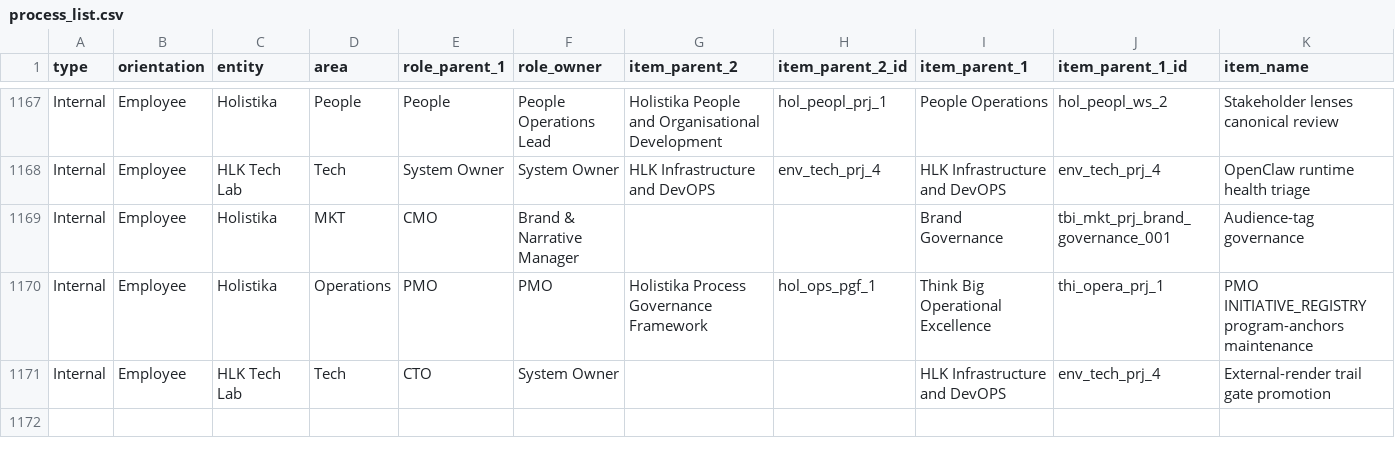
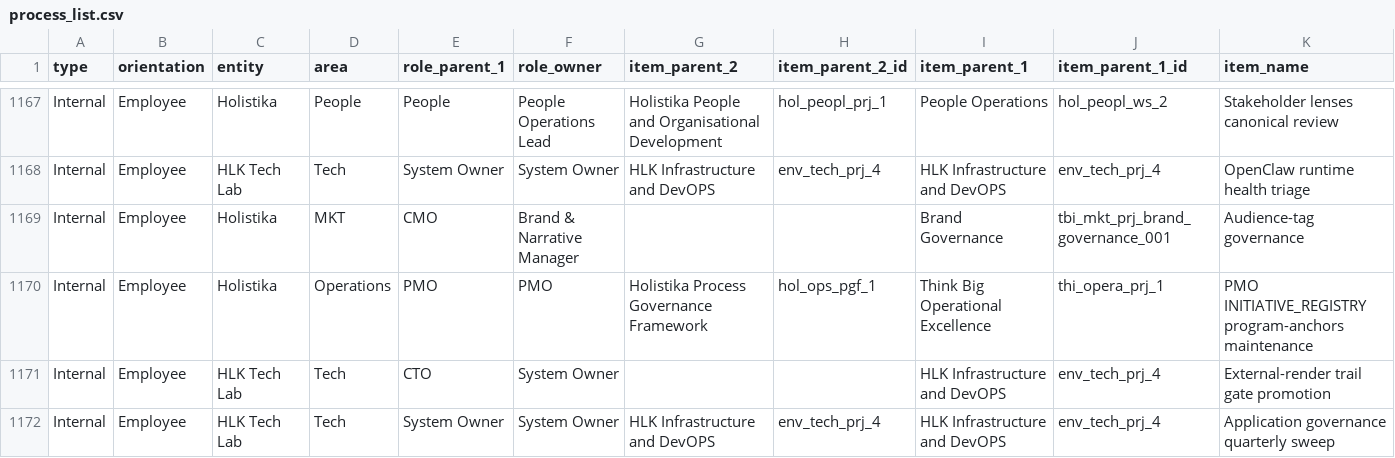
Before and after one commit to FraysaXII/openclaw-akos, a CSV file: docs/references/hlk/v3.0/Admin/O5-1/People/Compliance/canonicals/process_list.csv, drawn as a sheet; only a part is shown, gaps mark what is left out; rows hold the shown columns only; the diff names each change by its address in the sheet, - before the commit and + after, or states it on an @@ line.

Commit message:
I86 Wave H Lane F: app governance + REPOSITORY_REGISTRY 17->29 cols (D-IH-86-AC..AF)
Extends REPOSITORY_REGISTRY.csv schema with 12 nullable governance-metadata
columns (app_class enum, governance_status enum, github_visibility,
primary_language, created/pushed/inventory dates, topics, related initiatives,
codeowners_present, branch_protection_enabled). Backfills existing registered
repos + appends 49 inventoried repos from operator's GitHub org per Lane F
sweep. Drops client-delivery-pilot ghost row. Promotes
holistika-websitz-shopify-app to governed class=client-delivery,
app_class=production. Inventories agentuity as app_class=research.

Mints SOP-TECH_APPLICATION_GOVERNANCE_001.md (System Owner; PMO co-owner;
10 sections per Lane F report S7) paired with scripts/inventory_github_repos.py
runbook (sweep/classify/audit subcommands; 36 tests; akos.process.run +
akos.log; gh CLI integration). Adds process_list row
env_tech_dtp_app_governance_quarterly_001 (cadence=scheduled quarterly) with
named acceptance criteria per akos-executable-process-catalog.mdc RULE 1.
Extends scripts/validate_process_list_pairing.py runbook-discovery glob to
include inventory_github*.py so the new row pairs cleanly.

Extends akos/hlk_repository_registry_csv.py Pydantic chassis with frozen
RepositoryRegistryRow BaseModel (29 fields) + 3 new frozensets
(VALID_APP_CLASS/VALID_GOVERNANCE_STATUS/VALID_GITHUB_VISIBILITY).
scripts/validate_repository_registry.py gains --strict-app-class flag for
the INFO->FAIL ramp per I66 precedent. Re-syncs
REPOSITORIES_REGISTRY.md (Markdown SSOT) to mirror the 56-row CSV per
D-IH-59-C two-layer SSOT contract.

Industry-aligned with Backstage GitOps + GitHub custom-properties + GOV.UK
2026 repository advisory. Closes 51-of-55 unmanaged-repos gap surfaced by
Lane F report S2. Atomic CSV schema bump + Pydantic + validator + SOP +
runbook + 56-row backfill in single commit per akos-holistika-operations.mdc
canonical-CSV gate discipline.

Decisions: D-IH-86-AC (scope-extension), D-IH-86-AD (csv-schema),
D-IH-86-AE (sop-mint), D-IH-86-AF (classification).

Refs: docs/wip/planning/86-initiative-cluster-execution-coordinator/reports/lane-f-app-governance-inventory-2026-05-19.md

```diff
--- a/docs/references/hlk/v3.0/Admin/O5-1/People/Compliance/canonicals/process_list.csv
+++ b/docs/references/hlk/v3.0/Admin/O5-1/People/Compliance/canonicals/process_list.csv
+row 1172: Internal | Employee | HLK Tech Lab | Tech | System Owner | System Owner | HLK Infrastructure and DevOPS | env_tech_prj_4 | HLK Infrastructure and DevOPS | env_tech_prj_4 | Application governance quarterly sweep
```
Also changed, not shown: docs/references/hlk/v3.0/Admin/O5-1/People/Compliance/canonicals/DECISION_REGISTER.csv, 11 other files.
